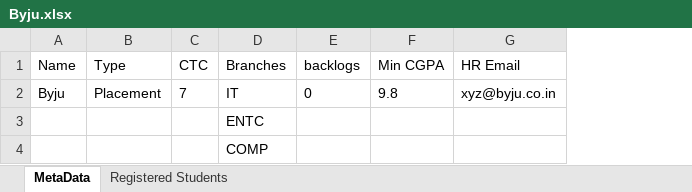
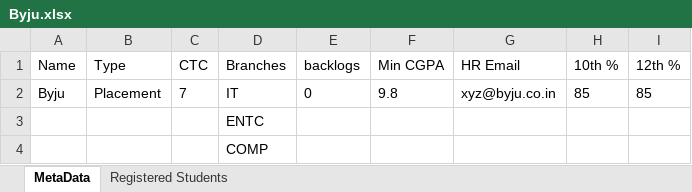
Before and after one commit to nikkbh/BEProject, an Excel workbook: Data/Input/Companies/Byju.xlsx, sheet MetaData, drawn as a sheet; values as stored, in another font and other column widths than the file's, no borders; the diff names each change by its address in the sheet, - before the commit and + after, or states it on an @@ line.

```diff
--- a/Data/Input/Companies/Byju.xlsx (sheet MetaData)
+++ b/Data/Input/Companies/Byju.xlsx (sheet MetaData)
+column H (10th %), row 2: 85
+column I (12th %), row 2: 85
```
Also changed, not shown: sheet Registered Students, Data/Config.xlsx, Data/Input/Processing Status.xlsx, 6 other files.
